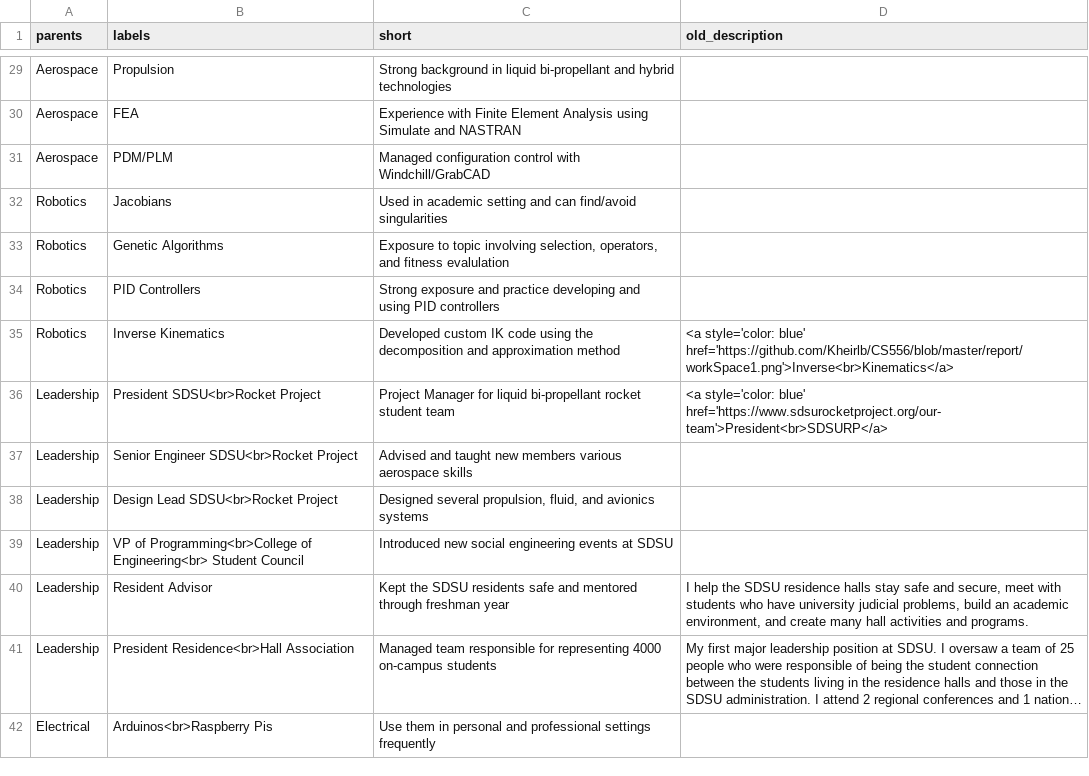
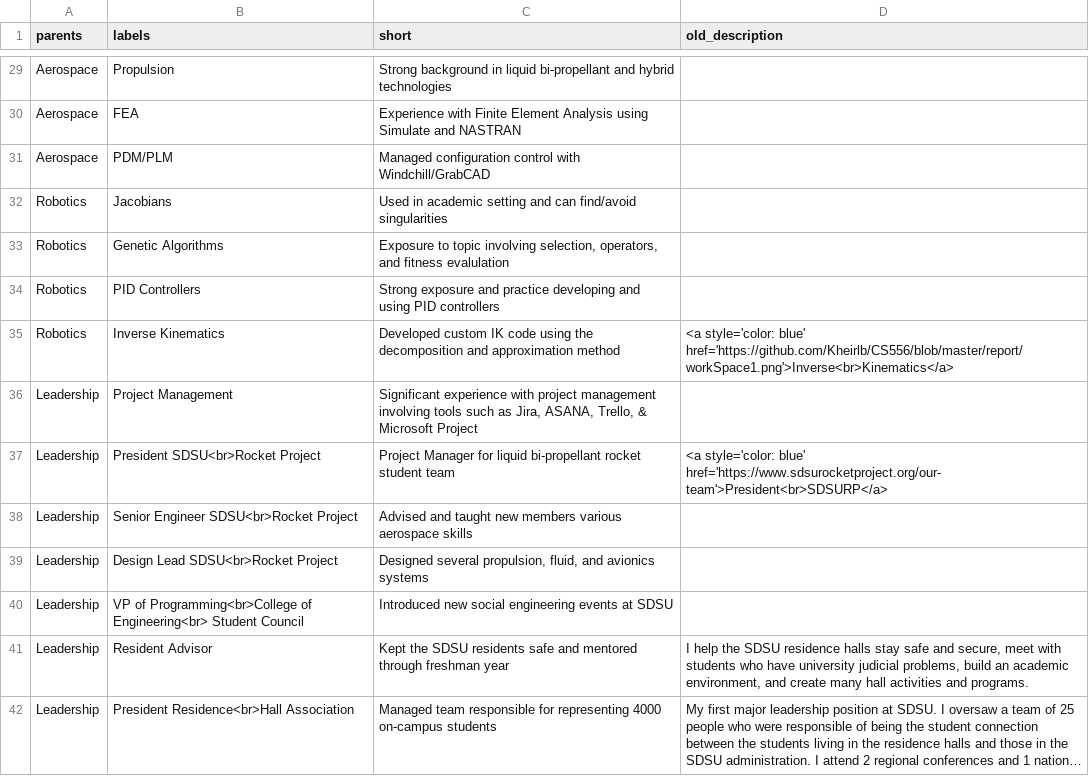
Before and after one commit to Kheirlb/kheirlb.github.io, a CSV file: docs/karl_plotly_data.csv, drawn as a sheet; only a part is shown, gaps mark what is left out; the shorter side is filled out with more unchanged rows; long unchanged cells end in ….

```diff
--- a/docs/karl_plotly_data.csv
+++ b/docs/karl_plotly_data.csv
@@ -35,2 +35,3 @@ Robotics,PID Controllers,Strong exposure and practice developing and using PID c
 Robotics,Inverse Kinematics,Developed custom IK code using the decomposition and approximation method,<a style='color: blue' href='https://github.com/Kheirlb/CS556/blob/master/report/workSpace1.png'>Inverse<br>Kinematics</a>
+Leadership,Project Management,"Significant experience with project management involving tools such as Jira, ASANA, Trello, & Microsoft Project",
 Leadership,President SDSU<br>Rocket Project,Project Manager for liquid bi-propellant rocket student team,<a style='color: blue' href='https://www.sdsurocketproject.org/our-team'>President<br>SDSURP</a>
```
Also changed, not shown: 6 other files.
